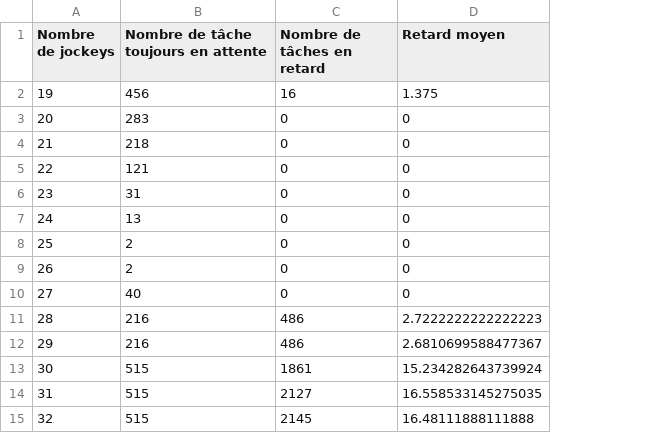
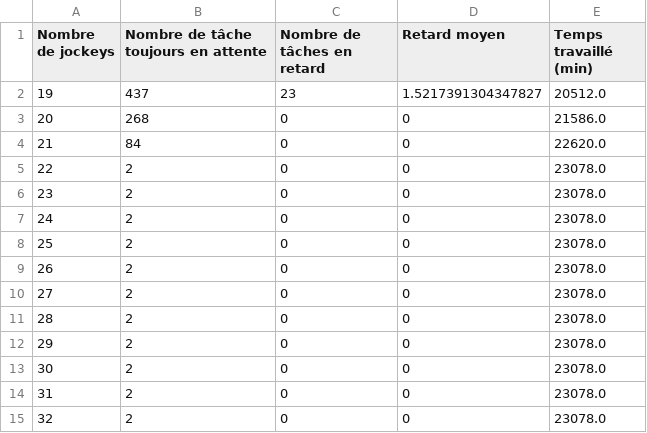
Before and after one commit to NicoBegBeg/Renault_Out-Melusine, a CSV file: results.csv, drawn as a sheet; the diff names each change by its address in the sheet, - before the commit and + after, or states it on an @@ line.

```diff
--- a/results.csv
+++ b/results.csv
+column E (Temps travaillé (min)), rows 2-15: 20512.0 | 21586.0 | 22620.0 | 23078.0 | 23078.0 | 23078.0 | 23078.0 | 23078.0 | 23078.0 | 23078.0 | 23078.0 | 23078.0 | 23078.0 | 23078.0
-B2: 456
+B2: 437
-C2 (Nombre de tâches en retard): 16
+C2 (Nombre de tâches en retard): 23
-D2 (Retard moyen): 1.375
+D2 (Retard moyen): 1.5217391304347827
-B3: 283
+B3: 268
-B4: 218
+B4: 84
-B5: 121
+B5: 2
-B6: 31
+B6: 2
-B7: 13
+B7: 2
-B10: 40
+B10: 2
-B11:B12: 216
+B11:B12: 2
-C11:C12 (Nombre de tâches en retard): 486
+C11:C12 (Nombre de tâches en retard): 0
-D11 (Retard moyen): 2.7222222222222223
+D11 (Retard moyen): 0
-D12 (Retard moyen): 2.6810699588477367
+D12 (Retard moyen): 0
-B13:B15: 515
+B13:B15: 2
-C13 (Nombre de tâches en retard): 1861
+C13 (Nombre de tâches en retard): 0
-D13 (Retard moyen): 15.234282643739924
+D13 (Retard moyen): 0
-C14 (Nombre de tâches en retard): 2127
+C14 (Nombre de tâches en retard): 0
-D14 (Retard moyen): 16.558533145275035
+D14 (Retard moyen): 0
-C15 (Nombre de tâches en retard): 2145
+C15 (Nombre de tâches en retard): 0
-D15 (Retard moyen): 16.48111888111888
+D15 (Retard moyen): 0
```
Also changed, not shown: 2 other files.
